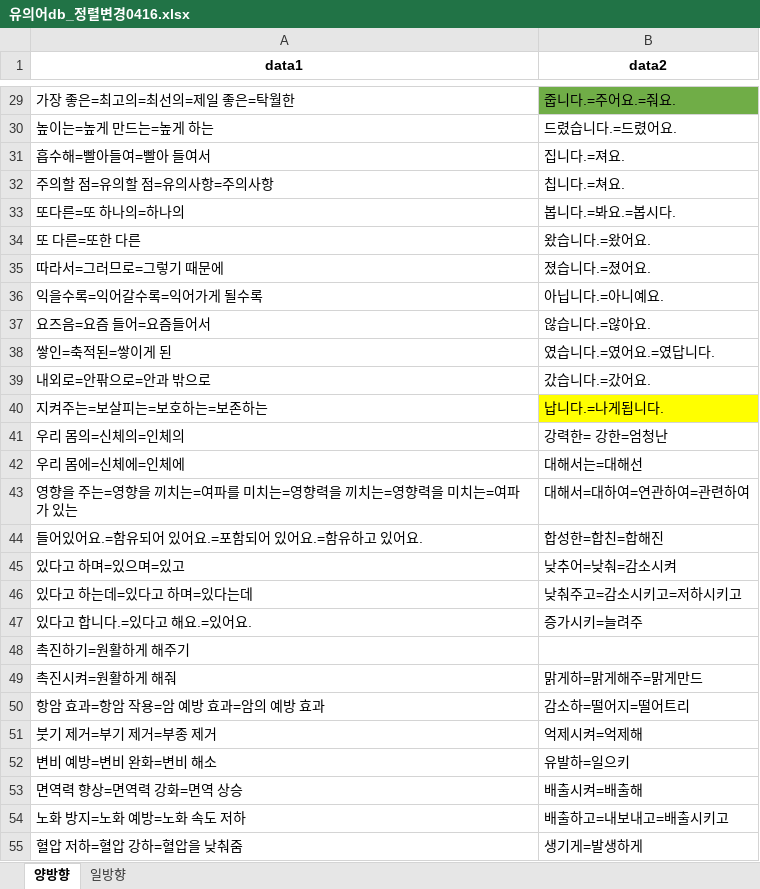
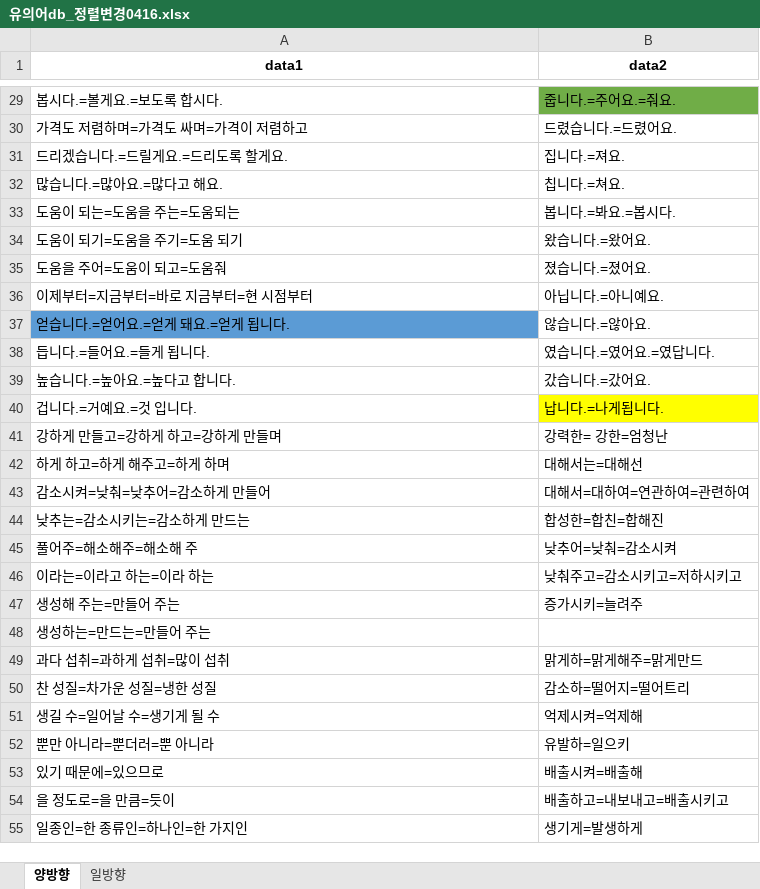
Before and after one commit to dlgnlwo3/tistory-convert, an Excel workbook: excel/유의어db_정렬변경0416.xlsx, sheet 양방향, drawn as a sheet; only a part is shown, gaps mark what is left out; values as stored, in another font and other column widths than the file's, no borders; the diff covers the shown part only; the diff names each change by its address in the sheet, - before the commit and + after, or states it on an @@ line.

```diff
--- a/excel/유의어db_정렬변경0416.xlsx (sheet 양방향)
+++ b/excel/유의어db_정렬변경0416.xlsx (sheet 양방향)
-A29 (data1): 가장 좋은=최고의=최선의=제일 좋은=탁월한
+A29 (data1): 봅시다.=볼게요.=보도록 합시다.
-A30 (data1): 높이는=높게 만드는=높게 하는
+A30 (data1): 가격도 저렴하며=가격도 싸며=가격이 저렴하고
-A31 (data1): 흡수해=빨아들여=빨아 들여서
+A31 (data1): 드리겠습니다.=드릴게요.=드리도록 할게요.
-A32 (data1): 주의할 점=유의할 점=유의사항=주의사항
+A32 (data1): 많습니다.=많아요.=많다고 해요.
-A33 (data1): 또다른=또 하나의=하나의
+A33 (data1): 도움이 되는=도움을 주는=도움되는
-A34 (data1): 또 다른=또한 다른
+A34 (data1): 도움이 되기=도움을 주기=도움 되기
-A35 (data1): 따라서=그러므로=그렇기 때문에
+A35 (data1): 도움을 주어=도움이 되고=도움줘
-A36 (data1): 익을수록=익어갈수록=익어가게 될수록
+A36 (data1): 이제부터=지금부터=바로 지금부터=현 시점부터
-A37 (data1): 요즈음=요즘 들어=요즘들어서
+A37 (data1): 얻습니다.=얻어요.=얻게 돼요.=얻게 됩니다.
-A37 fill: none
+A37 fill: #5B9BD5
-A38 (data1): 쌓인=축적된=쌓이게 된
+A38 (data1): 듭니다.=들어요.=들게 됩니다.
-A39 (data1): 내외로=안팎으로=안과 밖으로
+A39 (data1): 높습니다.=높아요.=높다고 합니다.
-A40 (data1): 지켜주는=보살피는=보호하는=보존하는
+A40 (data1): 겁니다.=거예요.=것 입니다.
-A41 (data1): 우리 몸의=신체의=인체의
+A41 (data1): 강하게 만들고=강하게 하고=강하게 만들며
-A42 (data1): 우리 몸에=신체에=인체에
+A42 (data1): 하게 하고=하게 해주고=하게 하며
-A43 (data1): 영향을 주는=영향을 끼치는=여파를 미치는=영향력을 끼치는=영향력을 미치는=여파가 있는
+A43 (data1): 감소시켜=낮춰=낮추어=감소하게 만들어
-A44 (data1): 들어있어요.=함유되어 있어요.=포함되어 있어요.=함유하고 있어요.
+A44 (data1): 낮추는=감소시키는=감소하게 만드는
-A45 (data1): 있다고 하며=있으며=있고
+A45 (data1): 풀어주=해소해주=해소해 주
-A46 (data1): 있다고 하는데=있다고 하며=있다는데
+A46 (data1): 이라는=이라고 하는=이라 하는
-A47 (data1): 있다고 합니다.=있다고 해요.=있어요.
+A47 (data1): 생성해 주는=만들어 주는
-A48 (data1): 촉진하기=원활하게 해주기
+A48 (data1): 생성하는=만드는=만들어 주는
-A49 (data1): 촉진시켜=원활하게 해줘
+A49 (data1): 과다 섭취=과하게 섭취=많이 섭취
-A50 (data1): 항암 효과=항암 작용=암 예방 효과=암의 예방 효과
+A50 (data1): 찬 성질=차가운 성질=냉한 성질
-A51 (data1): 붓기 제거=부기 제거=부종 제거
+A51 (data1): 생길 수=일어날 수=생기게 될 수
-A52 (data1): 변비 예방=변비 완화=변비 해소
+A52 (data1): 뿐만 아니라=뿐더러=뿐 아니라
-A53 (data1): 면역력 향상=면역력 강화=면역 상승
+A53 (data1): 있기 때문에=있으므로
-A54 (data1): 노화 방지=노화 예방=노화 속도 저하
+A54 (data1): 을 정도로=을 만큼=듯이
-A55 (data1): 혈압 저하=혈압 강하=혈압을 낮춰줌
+A55 (data1): 일종인=한 종류인=하나인=한 가지인
```
Also changed, not shown: 116 edited cells and cell formats elsewhere in this sheet.
